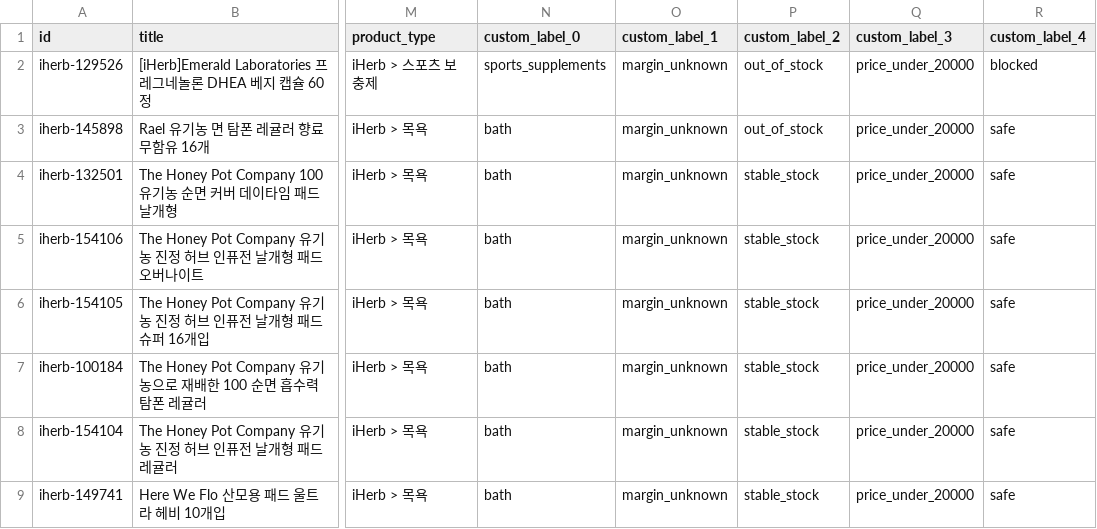
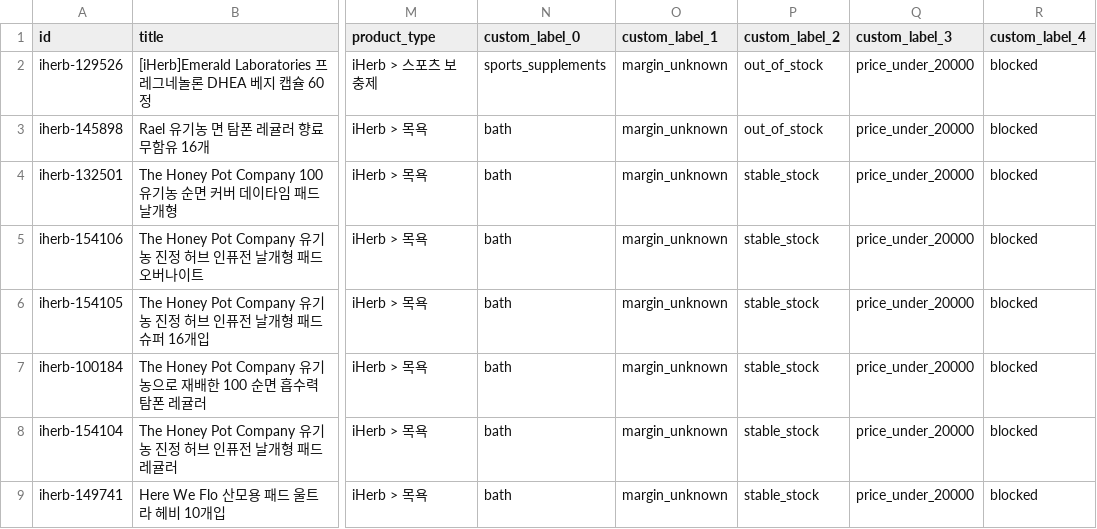
Before and after one commit to abitraco/imweb-naver-ep, a TSV file: meta-catalog-excluded.tsv, drawn as a sheet; only a part is shown, gaps mark what is left out; the diff covers the shown part only; the diff names each change by its address in the sheet, - before the commit and + after, or states it on an @@ line.

Commit message:
feeds: refresh public catalogs (2026-06-16)

```diff
--- a/meta-catalog-excluded.tsv
+++ b/meta-catalog-excluded.tsv
-R3:R9 (custom_label_4): safe
+R3:R9 (custom_label_4): blocked
```
Also changed, not shown: 2 removed rows and 30 edited cells elsewhere in this file, google-merchant-excluded.tsv, 3 other files.
